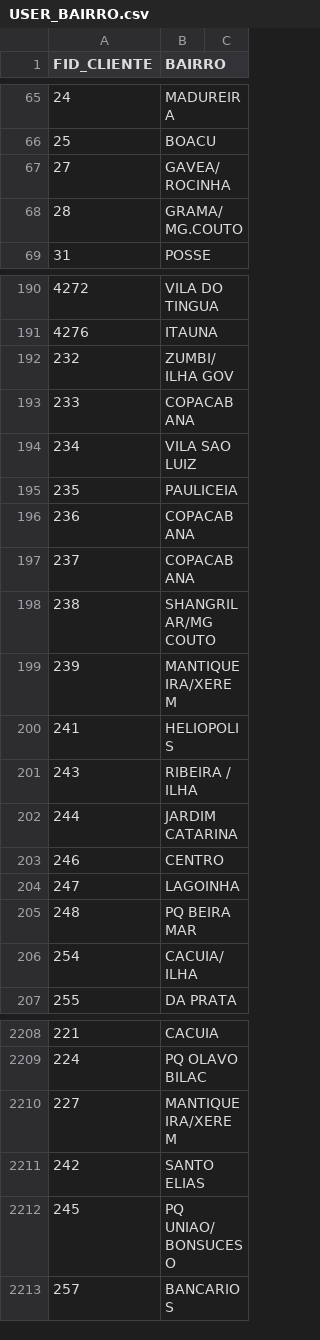
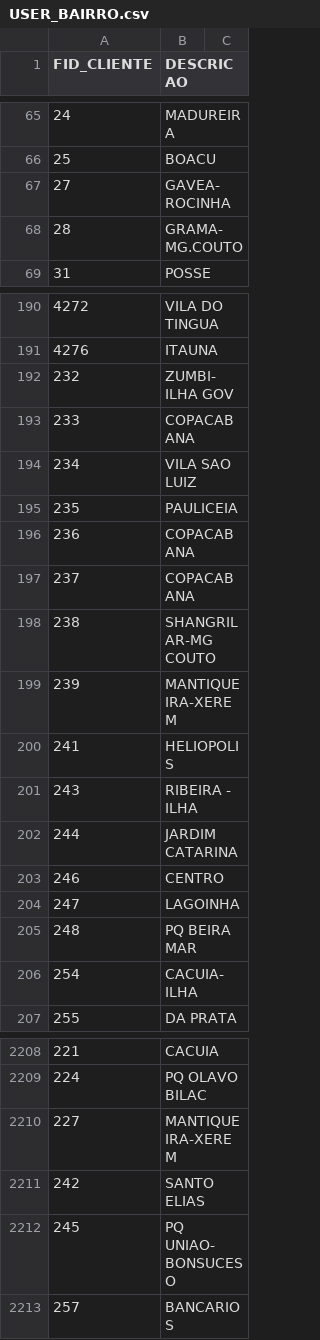
Before and after one commit to pftupina/Georec, a CSV file: USER_BAIRRO.csv, drawn as a sheet; only a part is shown, gaps mark what is left out; the diff covers the shown part only.

```diff
--- a/USER_BAIRRO.csv
+++ b/USER_BAIRRO.csv
@@ -1 +1 @@
-FID_CLIENTE,BAIRRO
+FID_CLIENTE,DESCRICAO
@@ -66,4 +66,4 @@ FID_CLIENTE,BAIRRO
 25,BOACU
-27,GAVEA/ROCINHA
-28,GRAMA/MG.COUTO
+27,GAVEA-ROCINHA
+28,GRAMA-MG.COUTO
 31,POSSE
@@ -191,3 +191,3 @@ FID_CLIENTE,BAIRRO
 4276,ITAUNA
-232,ZUMBI/ILHA GOV
+232,ZUMBI-ILHA GOV
 233,COPACABANA
@@ -197,6 +197,6 @@ FID_CLIENTE,BAIRRO
 237,COPACABANA
-238,SHANGRILAR/MG COUTO
-239,MANTIQUEIRA/XEREM
+238,SHANGRILAR-MG COUTO
+239,MANTIQUEIRA-XEREM
 241,HELIOPOLIS
-243,RIBEIRA / ILHA
+243,RIBEIRA - ILHA
 244,JARDIM CATARINA
@@ -205,3 +205,3 @@ FID_CLIENTE,BAIRRO
 248,PQ BEIRA MAR
-254,CACUIA/ILHA
+254,CACUIA-ILHA
 255,DA PRATA
@@ -2209,5 +2209,5 @@ FID_CLIENTE,BAIRRO
 224,PQ OLAVO BILAC
-227,MANTIQUEIRA/XEREM
+227,MANTIQUEIRA-XEREM
 242,SANTO ELIAS
-245,PQ UNIAO/BONSUCESO
+245,PQ UNIAO-BONSUCESO
 257,BANCARIOS
```
Also changed, not shown: 21 edited cells elsewhere in this file, 3 other files.
